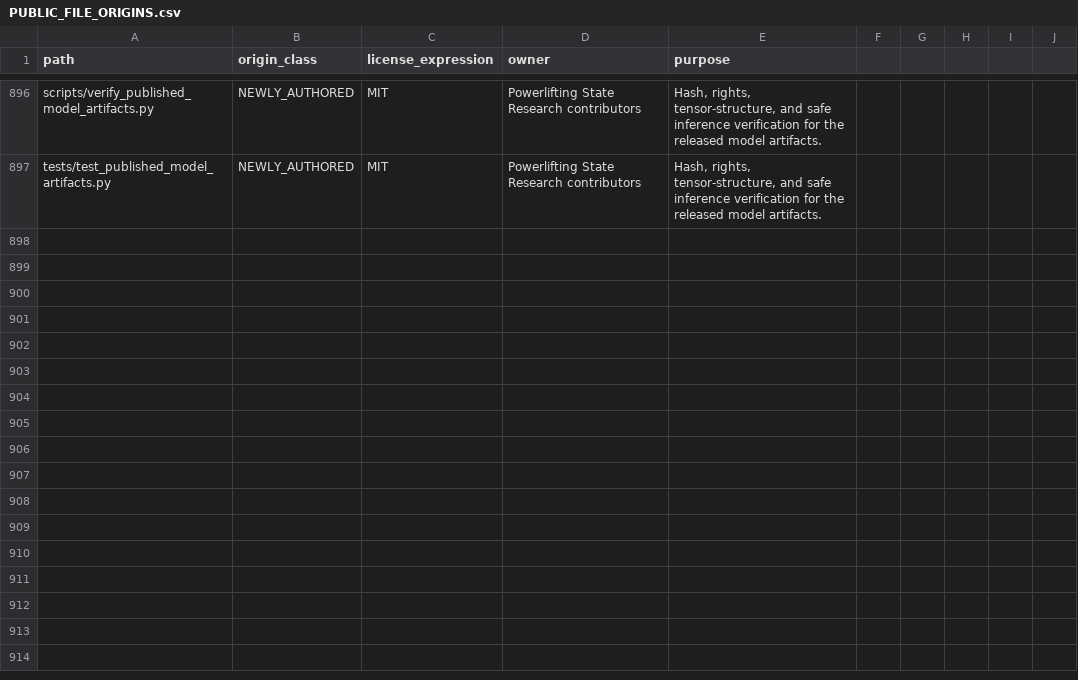
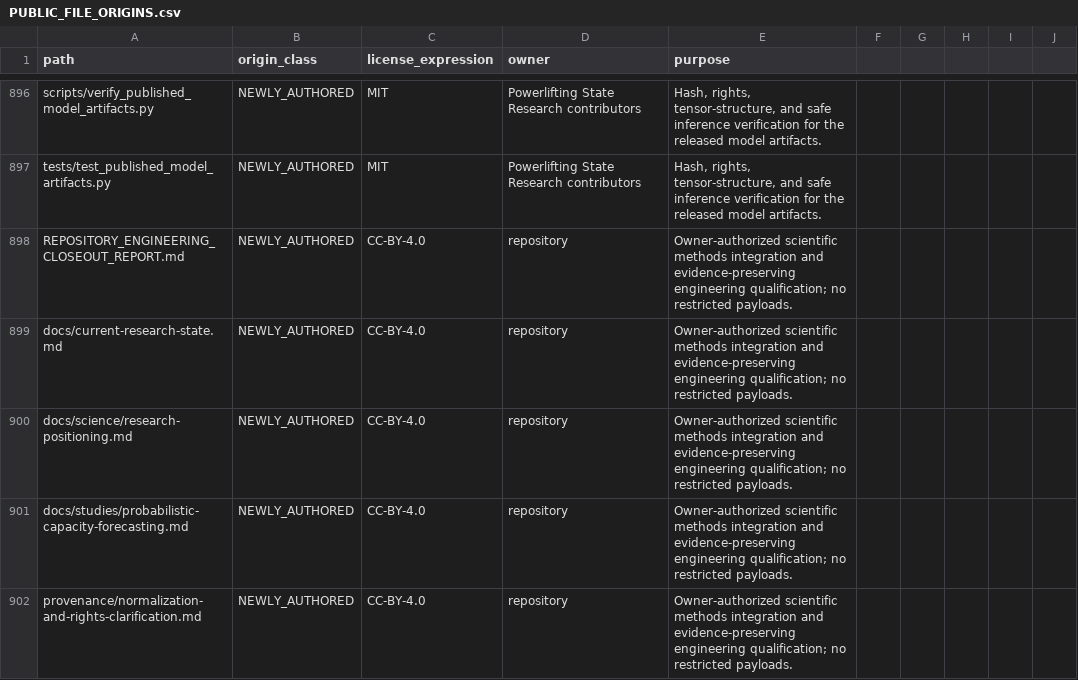
Before and after one commit to Litju/powerlifting-state-research, a CSV file: provenance/PUBLIC_FILE_ORIGINS.csv, drawn as a sheet; only a part is shown, gaps mark what is left out; the diff covers the shown part only; the diff names each change by its address in the sheet, - before the commit and + after, or states it on an @@ line.

Commit message:
Integrate probabilistic forecasting methods and qualify scientific software

```diff
--- a/provenance/PUBLIC_FILE_ORIGINS.csv
+++ b/provenance/PUBLIC_FILE_ORIGINS.csv
+row 898: REPOSITORY_ENGINEERING_CLOSEOUT_REPORT.md | NEWLY_AUTHORED | CC-BY-4.0 | repository | Owner-authorized scientific methods integration and evidence-preserving engineering qualification; no restricted payloads.
+row 899: docs/current-research-state.md | NEWLY_AUTHORED | CC-BY-4.0 | repository | Owner-authorized scientific methods integration and evidence-preserving engineering qualification; no restricted payloads.
+row 900: docs/science/research-positioning.md | NEWLY_AUTHORED | CC-BY-4.0 | repository | Owner-authorized scientific methods integration and evidence-preserving engineering qualification; no restricted payloads.
+row 901: docs/studies/probabilistic-capacity-forecasting.md | NEWLY_AUTHORED | CC-BY-4.0 | repository | Owner-authorized scientific methods integration and evidence-preserving engineering qualification; no restricted payloads.
+row 902: provenance/normalization-and-rights-clarification.md | NEWLY_AUTHORED | CC-BY-4.0 | repository | Owner-authorized scientific methods integration and evidence-preserving engineering qualification; no restricted payloads.
```
Also changed, not shown: 4 added rows and 16 edited cells elsewhere in this file, 31 other files.
